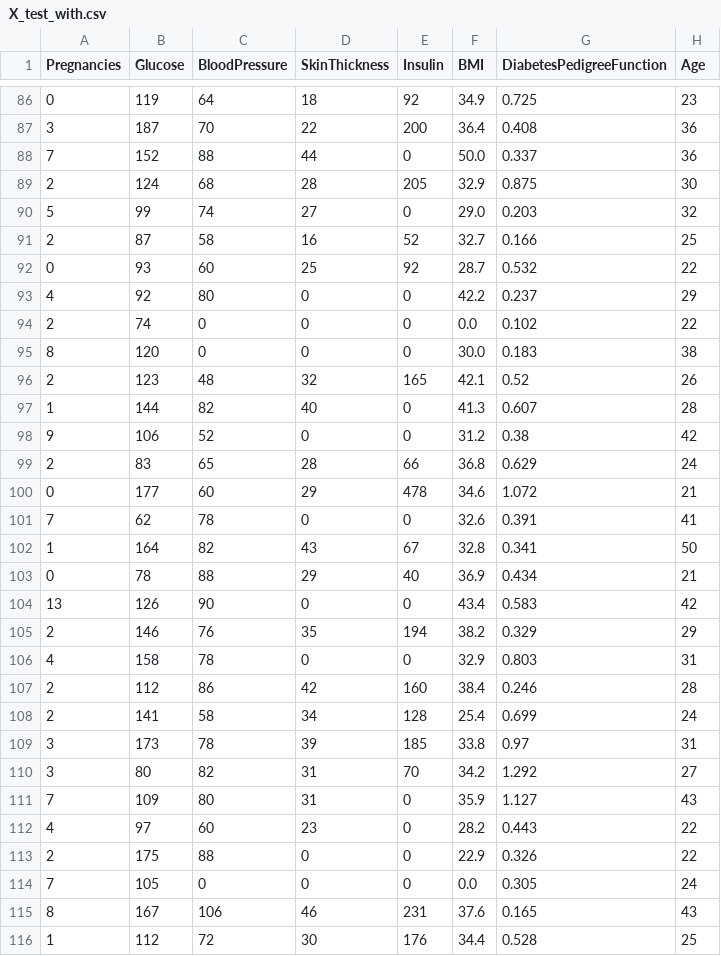
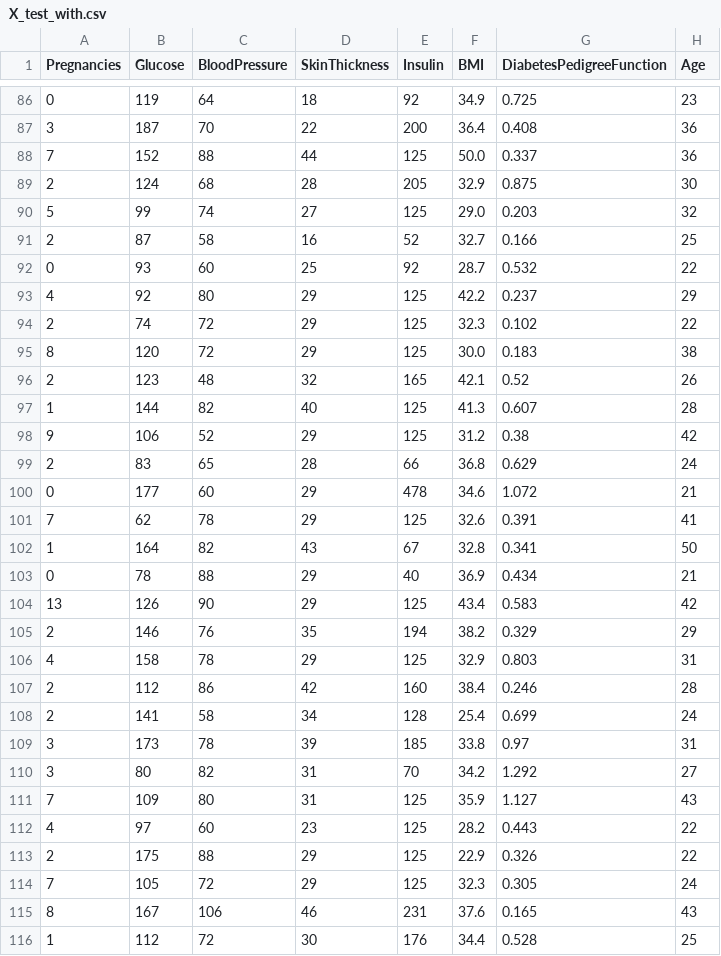
Before and after one commit to 4GeeksAcademy/sofiacasquinha_decision_tree, a CSV file: data/processed/X_test_with.csv, drawn as a sheet; only a part is shown, gaps mark what is left out; the diff covers the shown part only.

```diff
--- a/data/processed/X_test_with.csv
+++ b/data/processed/X_test_with.csv
@@ -87,21 +87,21 @@ Pregnancies,Glucose,BloodPressure,SkinThickness,Insulin,BMI,DiabetesPedigreeFunc
 3,187,70,22,200,36.4,0.408,36
-7,152,88,44,0,50.0,0.337,36
+7,152,88,44,125,50.0,0.337,36
 2,124,68,28,205,32.9,0.875,30
-5,99,74,27,0,29.0,0.203,32
+5,99,74,27,125,29.0,0.203,32
 2,87,58,16,52,32.7,0.166,25
 0,93,60,25,92,28.7,0.532,22
-4,92,80,0,0,42.2,0.237,29
-2,74,0,0,0,0.0,0.102,22
-8,120,0,0,0,30.0,0.183,38
+4,92,80,29,125,42.2,0.237,29
+2,74,72,29,125,32.3,0.102,22
+8,120,72,29,125,30.0,0.183,38
 2,123,48,32,165,42.1,0.52,26
-1,144,82,40,0,41.3,0.607,28
-9,106,52,0,0,31.2,0.38,42
+1,144,82,40,125,41.3,0.607,28
+9,106,52,29,125,31.2,0.38,42
 2,83,65,28,66,36.8,0.629,24
 0,177,60,29,478,34.6,1.072,21
-7,62,78,0,0,32.6,0.391,41
+7,62,78,29,125,32.6,0.391,41
 1,164,82,43,67,32.8,0.341,50
 0,78,88,29,40,36.9,0.434,21
-13,126,90,0,0,43.4,0.583,42
+13,126,90,29,125,43.4,0.583,42
 2,146,76,35,194,38.2,0.329,29
-4,158,78,0,0,32.9,0.803,31
+4,158,78,29,125,32.9,0.803,31
 2,112,86,42,160,38.4,0.246,28
@@ -110,6 +110,6 @@ Pregnancies,Glucose,BloodPressure,SkinThickness,Insulin,BMI,DiabetesPedigreeFunc
 3,80,82,31,70,34.2,1.292,27
-7,109,80,31,0,35.9,1.127,43
-4,97,60,23,0,28.2,0.443,22
-2,175,88,0,0,22.9,0.326,22
-7,105,0,0,0,0.0,0.305,24
+7,109,80,31,125,35.9,1.127,43
+4,97,60,23,125,28.2,0.443,22
+2,175,88,29,125,22.9,0.326,22
+7,105,72,29,125,32.3,0.305,24
 8,167,106,46,231,37.6,0.165,43
```
Also changed, not shown: 122 edited cells elsewhere in this file, data/processed/X_test_without.csv, data/processed/X_train_with.csv, 3 other files.
